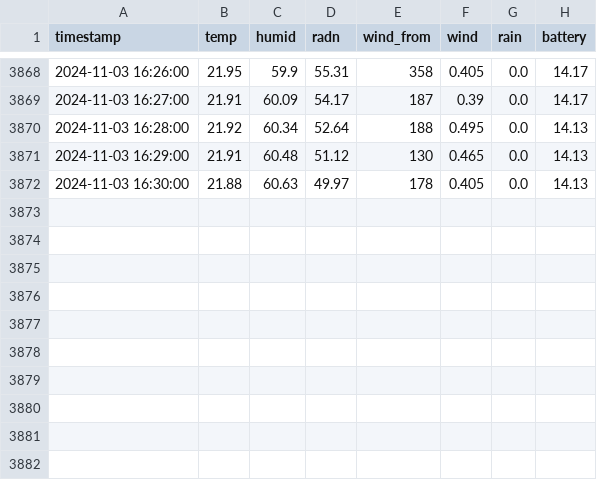
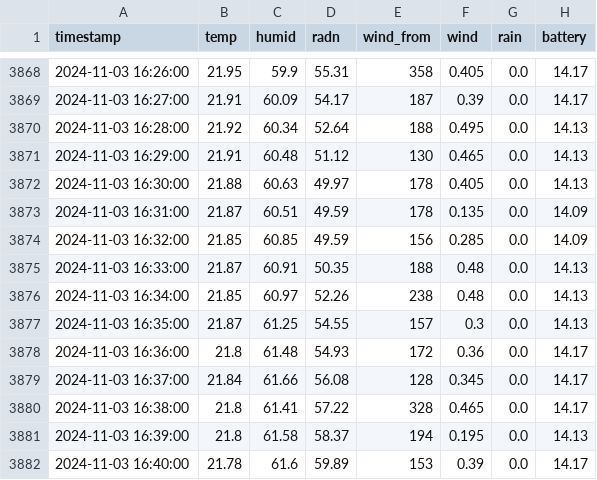
Before and after one commit to ffe4el/2024_SAP, a CSV file: weather_data/2024_11.csv, drawn as a sheet; only a part is shown, gaps mark what is left out.

Commit message:
Update Weather Data - 2024-11-03

```diff
--- a/weather_data/2024_11.csv
+++ b/weather_data/2024_11.csv
@@ -3872 +3872,11 @@ timestamp,temp,humid,radn,wind_from,wind,rain,battery
 2024-11-03 16:30:00,21.88,60.63,49.97,178,0.405,0.0,14.13
+2024-11-03 16:31:00,21.87,60.51,49.59,178,0.135,0.0,14.09
+2024-11-03 16:32:00,21.85,60.85,49.59,156,0.285,0.0,14.09
+2024-11-03 16:33:00,21.87,60.91,50.35,188,0.48,0.0,14.13
+2024-11-03 16:34:00,21.85,60.97,52.26,238,0.48,0.0,14.13
+2024-11-03 16:35:00,21.87,61.25,54.55,157,0.3,0.0,14.13
+2024-11-03 16:36:00,21.8,61.48,54.93,172,0.36,0.0,14.17
+2024-11-03 16:37:00,21.84,61.66,56.08,128,0.345,0.0,14.17
+2024-11-03 16:38:00,21.8,61.41,57.22,328,0.465,0.0,14.17
+2024-11-03 16:39:00,21.8,61.58,58.37,194,0.195,0.0,14.13
+2024-11-03 16:40:00,21.78,61.6,59.89,153,0.39,0.0,14.17
```
